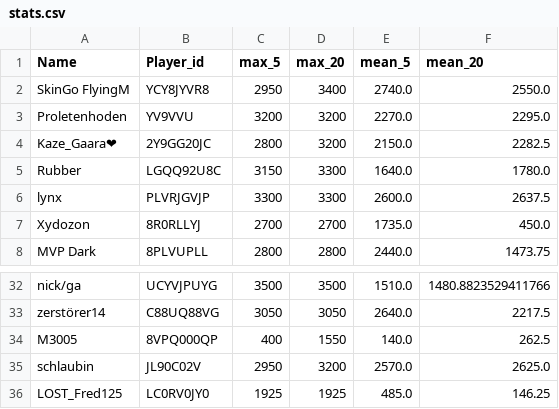
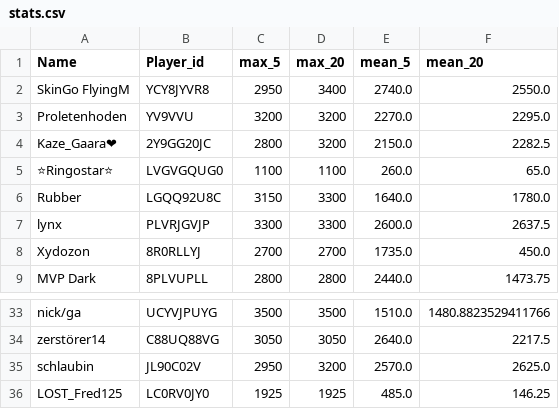
Before and after one commit to FabianL1908/ClashRoyalePerformance, a CSV file: stats.csv, drawn as a sheet; only a part is shown, gaps mark what is left out; removed rows and columns are numbered as before the commit, all else as after; the diff names each change by its address in the sheet, - before the commit and + after, or states it on an @@ line.

```diff
--- a/stats.csv
+++ b/stats.csv
+row 5: ⭐Ringostar⭐ | LVGVGQUG0 | 1100 | 1100 | 260.0 | 65.0
-row 34: M3005 | 8VPQ000QP | 400 | 1550 | 140.0 | 262.5
```
